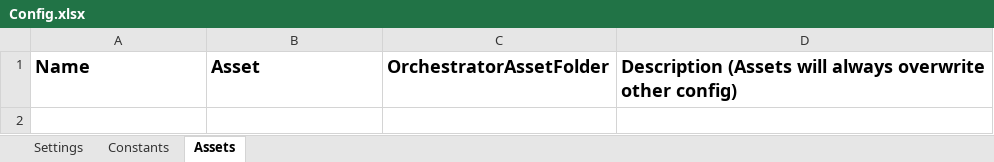
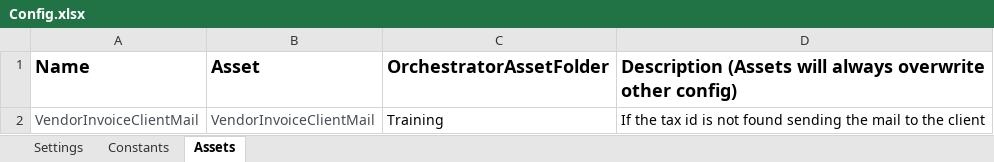
Before and after one commit to TheGrowthHackersNovigo/Shireen_Capstone_5, an Excel workbook: Data/Config.xlsx, sheet Assets, drawn as a sheet; values as stored, in another font and other column widths than the file's, no borders; the diff names each change by its address in the sheet, - before the commit and + after, or states it on an @@ line.

```diff
--- a/Data/Config.xlsx (sheet Assets)
+++ b/Data/Config.xlsx (sheet Assets)
+row 2: VendorInvoiceClientMail | VendorInvoiceClientMail | Training | If the tax id is not found sending the mail to the client
```
Also changed, not shown: sheet Constants, sheet Settings, 41 other files.
